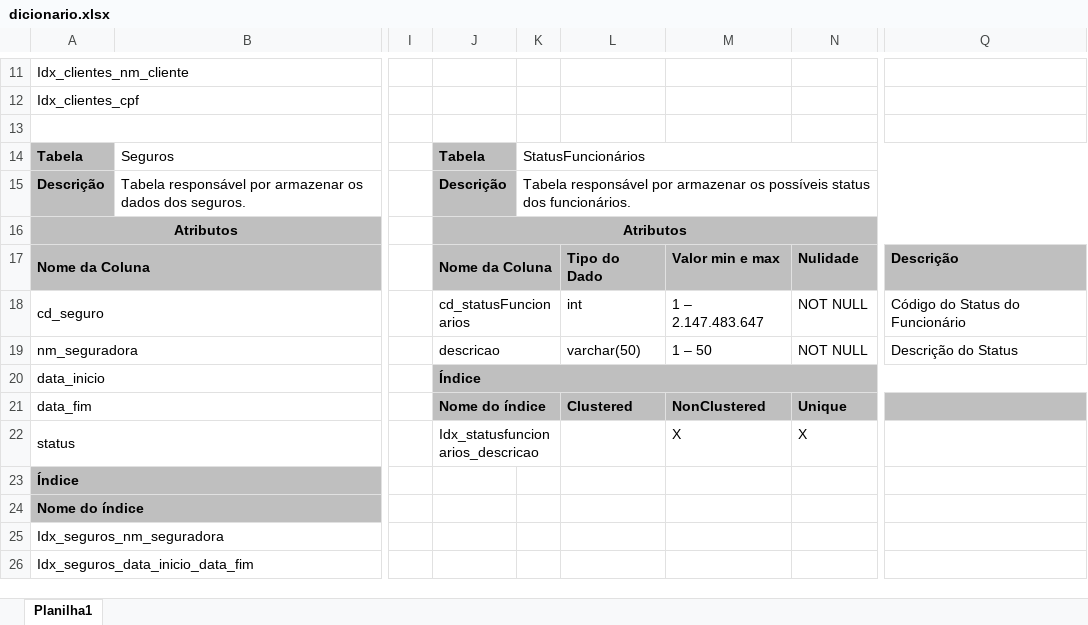
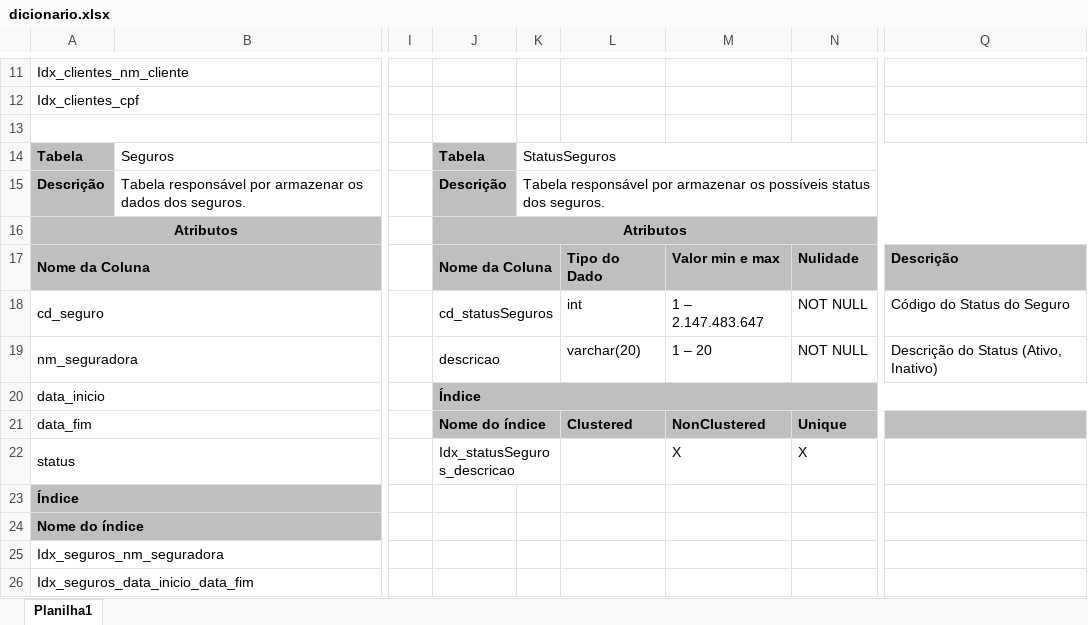
Before and after one commit to joao1824/Sistema-de-Manutencao-de-Veiculos, an Excel workbook: dicionario_tabelas/dicionario.xlsx, sheet Planilha1, drawn as a sheet; only a part is shown, gaps mark what is left out; values as stored, in another font and other column widths than the file's, no borders; the diff names each change by its address in the sheet, - before the commit and + after, or states it on an @@ line.

Commit message:
Update dicionario.xlsx

```diff
--- a/dicionario_tabelas/dicionario.xlsx (sheet Planilha1)
+++ b/dicionario_tabelas/dicionario.xlsx (sheet Planilha1)
-K14: StatusFuncionários
+K14: StatusSeguros
-K15: …status dos funcionários.
+K15: …status dos seguros.
-J18: cd_statusFuncionarios
+J18: cd_statusSeguros
-Q18: Código do Status do Funcionário
+Q18: Código do Status do Seguro
-L19: varchar(50)
+L19: varchar(20)
-M19: 1 – 50
+M19: 1 – 20
-Q19: Descrição do Status
+Q19: Descrição do Status (Ativo, Inativo)
-J22: Idx_statusfuncionarios_descricao
+J22: Idx_statusSeguros_descricao
```
